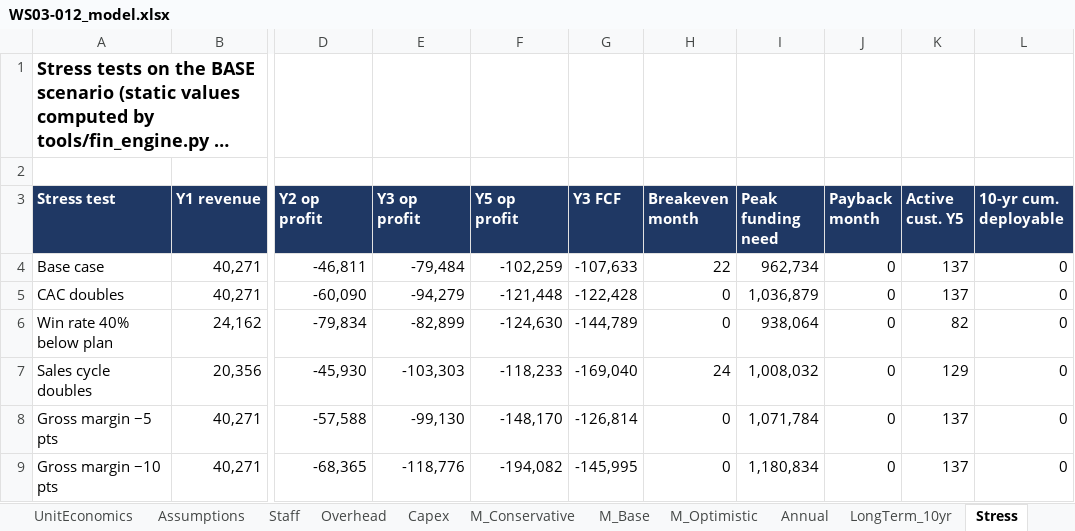
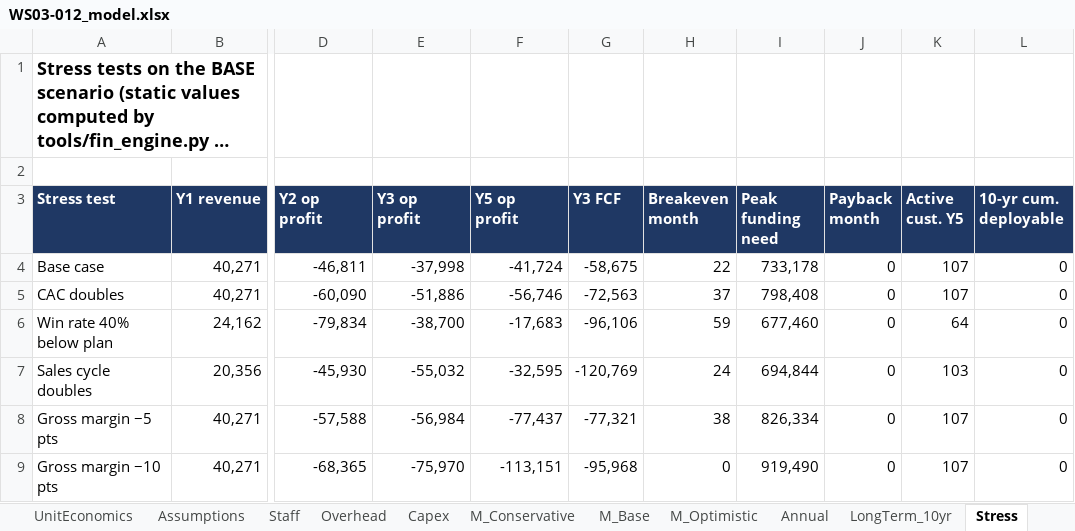
Before and after one commit to arnavhiteshpatel-cloud/playground, an Excel workbook: project-atlas/08_financial_models/WS03-012_model.xlsx, sheet Stress, drawn as a sheet; only a part is shown, gaps mark what is left out; long unchanged cells end in …; values as stored, in another font and other column widths than the file's, no borders; the diff covers the shown part only; the diff names each change by its address in the sheet, - before the commit and + after, or states it on an @@ line.

```diff
--- a/project-atlas/08_financial_models/WS03-012_model.xlsx (sheet Stress)
+++ b/project-atlas/08_financial_models/WS03-012_model.xlsx (sheet Stress)
-E4 (Y3 op profit): -79,484
+E4 (Y3 op profit): -37,998
-F4 (Y5 op profit): -102,259
+F4 (Y5 op profit): -41,724
-G4 (Y3 FCF): -107,633
+G4 (Y3 FCF): -58,675
-I4 (Peak funding need): 962,734
+I4 (Peak funding need): 733,178
-K4:K5 (Active cust. Y5): 137
+K4:K5 (Active cust. Y5): 107
-E5 (Y3 op profit): -94,279
+E5 (Y3 op profit): -51,886
-F5 (Y5 op profit): -121,448
+F5 (Y5 op profit): -56,746
-G5 (Y3 FCF): -122,428
+G5 (Y3 FCF): -72,563
-H5 (Breakeven month): 0
+H5 (Breakeven month): 37
-I5 (Peak funding need): 1,036,879
+I5 (Peak funding need): 798,408
-E6 (Y3 op profit): -82,899
+E6 (Y3 op profit): -38,700
-F6 (Y5 op profit): -124,630
+F6 (Y5 op profit): -17,683
-G6 (Y3 FCF): -144,789
+G6 (Y3 FCF): -96,106
-H6 (Breakeven month): 0
+H6 (Breakeven month): 59
-I6 (Peak funding need): 938,064
+I6 (Peak funding need): 677,460
-K6 (Active cust. Y5): 82
+K6 (Active cust. Y5): 64
-E7 (Y3 op profit): -103,303
+E7 (Y3 op profit): -55,032
-F7 (Y5 op profit): -118,233
+F7 (Y5 op profit): -32,595
-G7 (Y3 FCF): -169,040
+G7 (Y3 FCF): -120,769
-I7 (Peak funding need): 1,008,032
+I7 (Peak funding need): 694,844
-K7 (Active cust. Y5): 129
+K7 (Active cust. Y5): 103
-E8 (Y3 op profit): -99,130
+E8 (Y3 op profit): -56,984
-F8 (Y5 op profit): -148,170
+F8 (Y5 op profit): -77,437
-G8 (Y3 FCF): -126,814
+G8 (Y3 FCF): -77,321
-H8 (Breakeven month): 0
+H8 (Breakeven month): 38
-I8 (Peak funding need): 1,071,784
+I8 (Peak funding need): 826,334
-K8:K9 (Active cust. Y5): 137
+K8:K9 (Active cust. Y5): 107
-E9 (Y3 op profit): -118,776
+E9 (Y3 op profit): -75,970
-F9 (Y5 op profit): -194,082
+F9 (Y5 op profit): -113,151
-G9 (Y3 FCF): -145,995
+G9 (Y3 FCF): -95,968
-I9 (Peak funding need): 1,180,834
+I9 (Peak funding need): 919,490
```
Also changed, not shown: 66 edited cells elsewhere in this sheet, sheet M_Base, sheet M_Optimistic, sheet M_Conservative, sheet Annual, sheet Sensitivity, sheet Summary, 2 more sheets, project-atlas/08_financial_models/SYN-001_model.xlsx, project-atlas/08_financial_models/WS17-004_model.xlsx, 13 other files.
